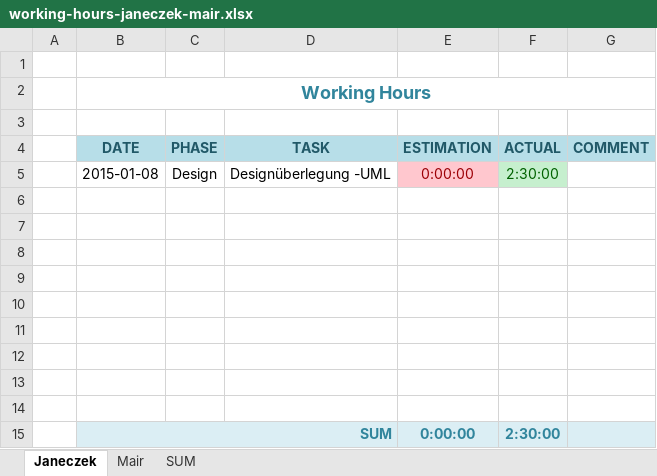
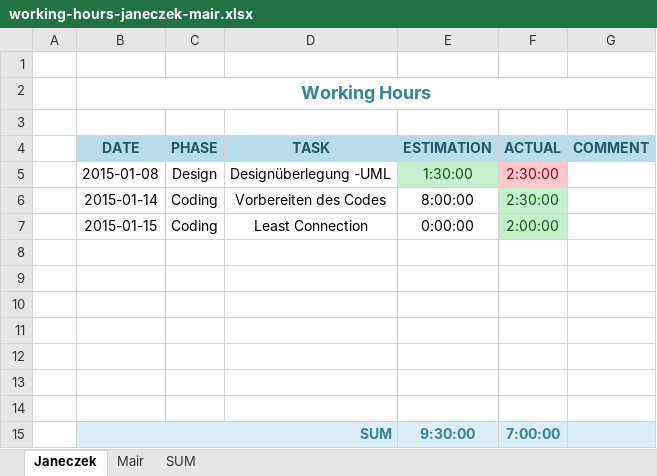
Before and after one commit to cjaneczek-tgm/LoadBalancer, an Excel workbook: doc/personalDoc/working-hours-janeczek-mair.xlsx, sheet Janeczek, drawn as a sheet; values as stored, in another font and other column widths than the file's, no borders; removed rows and columns are numbered as before the commit, all else as after; the diff names each change by its address in the sheet, - before the commit and + after, or states it on an @@ line.

```diff
--- a/doc/personalDoc/working-hours-janeczek-mair.xlsx (sheet Janeczek)
+++ b/doc/personalDoc/working-hours-janeczek-mair.xlsx (sheet Janeczek)
-E5 (ESTIMATION): 0:00:00
+E5 (ESTIMATION): 1:30:00
@@ E5 fill: #FFC7CE → #C6EFCE, text colour: #9C0006 → #006100 @@
@@ F5 fill: #C6EFCE → #FFC7CE, text colour: #006100 → #9C0006 @@
+row 6:  | 2015-01-14 | Coding | Vorbereiten des Codes | 8:00:00 | 2:30:00
+row 7:  | 2015-01-15 | Coding | Least Connection | 0:00:00 | 2:00:00
-row 13: (empty)
-row 14: (empty)
-E15 (ESTIMATION): 0:00:00
+E15 (ESTIMATION): 9:30:00
-F15 (ACTUAL): 2:30:00
+F15 (ACTUAL): 7:00:00
```
Also changed, not shown: sheet Mair, sheet SUM, 6 other files.
